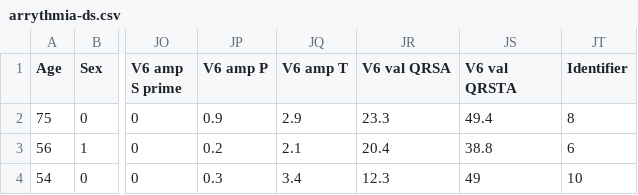
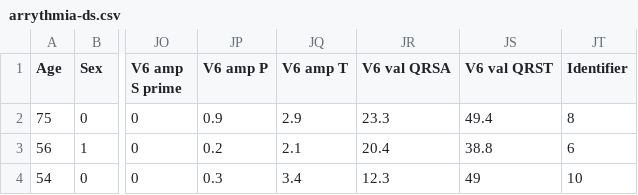
Before and after one commit to mech-a/ECG-WatchDog, a CSV file: ml-repo/main/datasets/arrythmia-ds.csv, drawn as a sheet; only a part is shown, gaps mark what is left out; the diff names each change by its address in the sheet, - before the commit and + after, or states it on an @@ line.

Commit message:
arrythmia update

```diff
--- a/ml-repo/main/datasets/arrythmia-ds.csv
+++ b/ml-repo/main/datasets/arrythmia-ds.csv
-JS1: V6 val QRSTA
+JS1: V6 val QRST
```
